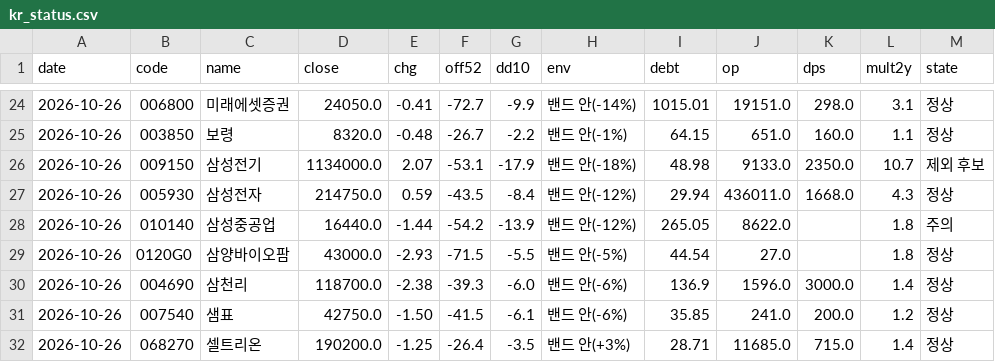
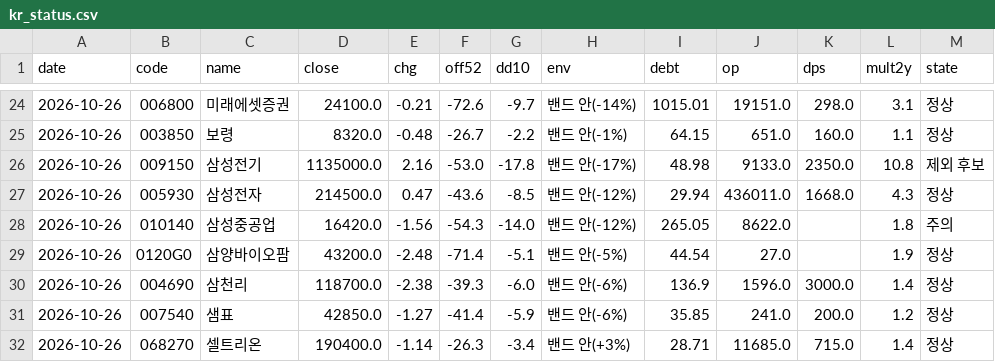
Before and after one commit to kdj950323-glitch/todo, a CSV file: kr-leaders/state/kr_status.csv, drawn as a sheet; only a part is shown, gaps mark what is left out; the diff covers the shown part only.

```diff
--- a/kr-leaders/state/kr_status.csv
+++ b/kr-leaders/state/kr_status.csv
@@ -24,9 +24,9 @@ date,code,name,close,chg,off52,dd10,env,debt,op,dps,mult2y,state
-2026-10-26,006800,미래에셋증권,24050.0,-0.41,-72.7,-9.9,밴드 안(-14%),1015.01,19151.0,298.0,3.1,정상
+2026-10-26,006800,미래에셋증권,24100.0,-0.21,-72.6,-9.7,밴드 안(-14%),1015.01,19151.0,298.0,3.1,정상
 2026-10-26,003850,보령,8320.0,-0.48,-26.7,-2.2,밴드 안(-1%),64.15,651.0,160.0,1.1,정상
-2026-10-26,009150,삼성전기,1134000.0,2.07,-53.1,-17.9,밴드 안(-18%),48.98,9133.0,2350.0,10.7,제외 후보
-2026-10-26,005930,삼성전자,214750.0,0.59,-43.5,-8.4,밴드 안(-12%),29.94,436011.0,1668.0,4.3,정상
-2026-10-26,010140,삼성중공업,16440.0,-1.44,-54.2,-13.9,밴드 안(-12%),265.05,8622.0,,1.8,주의
-2026-10-26,0120G0,삼양바이오팜,43000.0,-2.93,-71.5,-5.5,밴드 안(-5%),44.54,27.0,,1.8,정상
+2026-10-26,009150,삼성전기,1135000.0,2.16,-53.0,-17.8,밴드 안(-17%),48.98,9133.0,2350.0,10.8,제외 후보
+2026-10-26,005930,삼성전자,214500.0,0.47,-43.6,-8.5,밴드 안(-12%),29.94,436011.0,1668.0,4.3,정상
+2026-10-26,010140,삼성중공업,16420.0,-1.56,-54.3,-14.0,밴드 안(-12%),265.05,8622.0,,1.8,주의
+2026-10-26,0120G0,삼양바이오팜,43200.0,-2.48,-71.4,-5.1,밴드 안(-5%),44.54,27.0,,1.9,정상
 2026-10-26,004690,삼천리,118700.0,-2.38,-39.3,-6.0,밴드 안(-6%),136.9,1596.0,3000.0,1.4,정상
-2026-10-26,007540,샘표,42750.0,-1.50,-41.5,-6.1,밴드 안(-6%),35.85,241.0,200.0,1.2,정상
-2026-10-26,068270,셀트리온,190200.0,-1.25,-26.4,-3.5,밴드 안(+3%),28.71,11685.0,715.0,1.4,정상
+2026-10-26,007540,샘표,42850.0,-1.27,-41.4,-5.9,밴드 안(-6%),35.85,241.0,200.0,1.2,정상
+2026-10-26,068270,셀트리온,190400.0,-1.14,-26.3,-3.4,밴드 안(+3%),28.71,11685.0,715.0,1.4,정상
```
Also changed, not shown: 126 edited cells elsewhere in this file, 4 other files.
